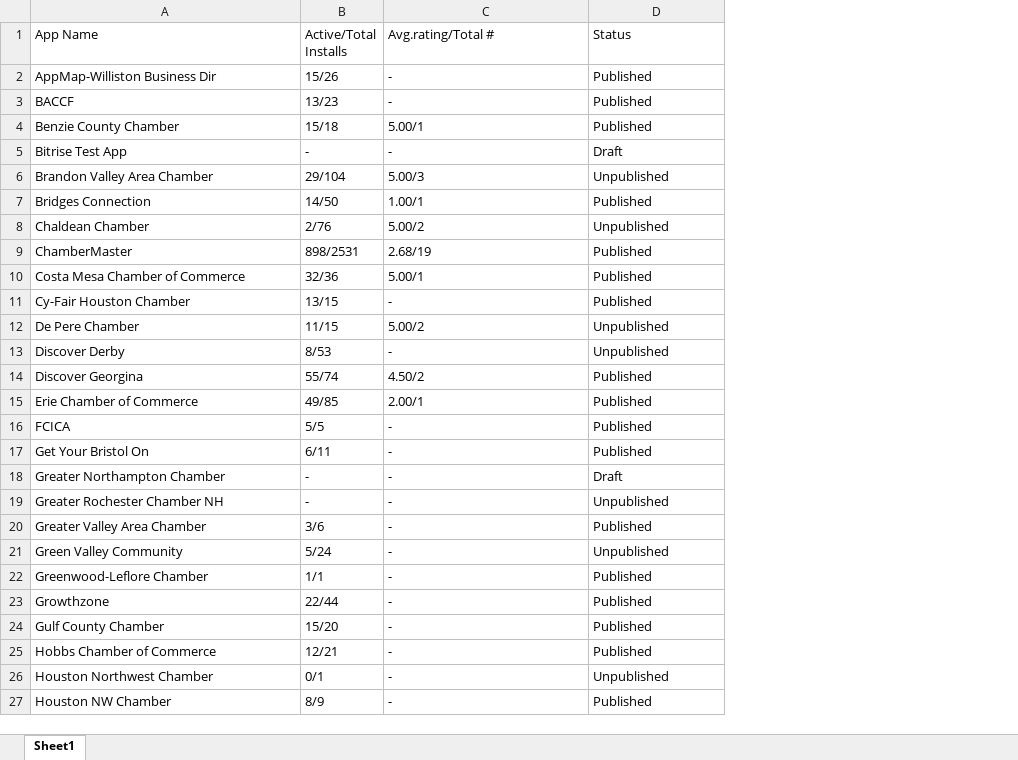
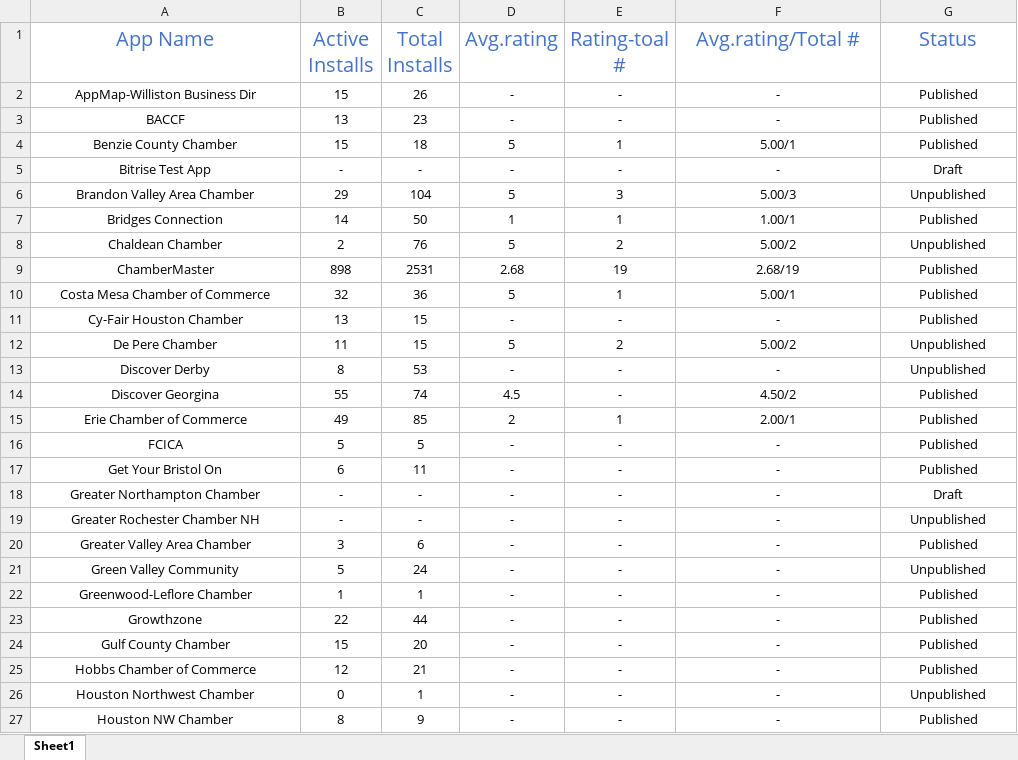
Before and after one commit to devhopeok/AppTemplate, an Excel workbook: AppList on Google Play Store.xlsx, sheet Sheet1, drawn as a sheet; only a part is shown; values as stored, in another font and other column widths than the file's, no borders; removed rows and columns are numbered as before the commit, all else as after; the diff covers the shown part only; the diff names each change by its address in the sheet, - before the commit and + after, or states it on an @@ line.

Commit message:
Update the app list on google play store

```diff
--- a/AppList on Google Play Store.xlsx (sheet Sheet1)
+++ b/AppList on Google Play Store.xlsx (sheet Sheet1)
-column B (Active/Total Installs), rows 2-27: 15/26 | 13/23 | 15/18 | - | 29/104 | 14/50 | 2/76 | 898/2531 | 32/36 | 13/15 | 11/15 | 8/53 | 55/74 | 49/85 | 5/5 | 6/11 | - | - | 3/6 | 5/24 | 1/1 | 22/44 | 15/20 | 12/21 | 0/1 | 8/9
+column B (Active Installs), rows 2-27: 15 | 13 | 15 | - | 29 | 14 | 2 | 898 | 32 | 13 | 11 | 8 | 55 | 49 | 5 | 6 | - | - | 3 | 5 | 1 | 22 | 15 | 12 | 0 | 8
+column C (Total Installs), rows 2-27: 26 | 23 | 18 | - | 104 | 50 | 76 | 2531 | 36 | 15 | 15 | 53 | 74 | 85 | 5 | 11 | - | - | 6 | 24 | 1 | 44 | 20 | 21 | 1 | 9
+column D (Avg.rating), rows 2-27: - | - | 5 | - | 5 | 1 | 5 | 2.68 | 5 | - | 5 | - | 4.5 | 2 | - | - | - | - | - | - | - | - | - | - | - | -
+column E (Rating-toal #), rows 2-27: - | - | 1 | - | 3 | 1 | 2 | 19 | 1 | - | 2 | - | - | 1 | - | - | - | - | - | - | - | - | - | - | - | -
-A1:A27 alignment: left
+A1:A27 alignment: center
-A1 text colour: black
+A1 text colour: #4472C4, text size: larger
-F1:G27 alignment: left
+F1:G27 alignment: center
-F1:G1 text colour: black
+F1:G1 text colour: #4472C4, text size: larger
```
Also changed, not shown: cell formats elsewhere in this sheet.
